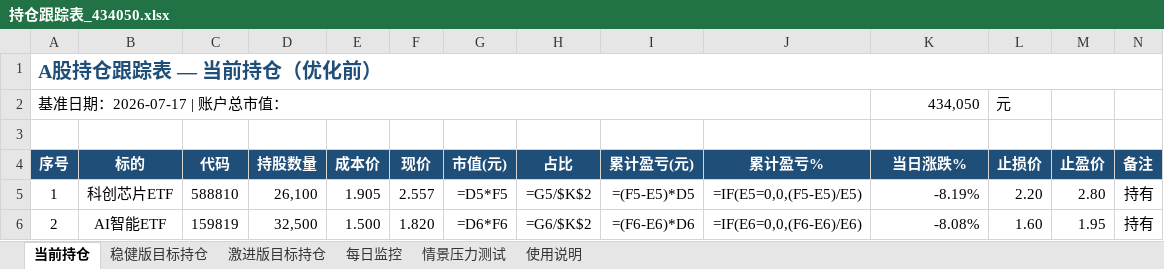
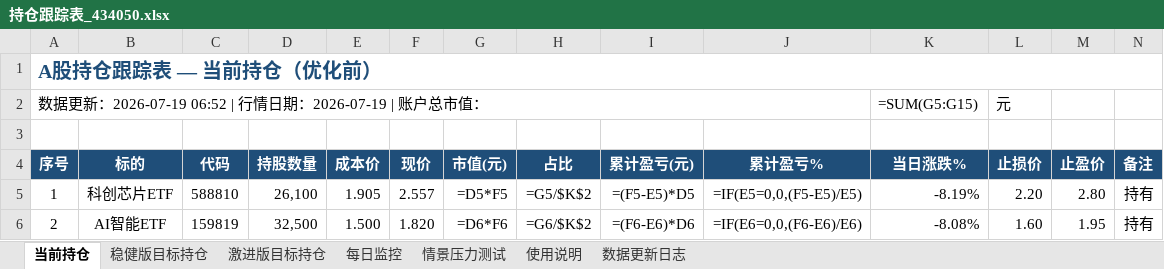
Before and after one commit to binenyuan/my-cursor, an Excel workbook: 持仓跟踪表_434050.xlsx, sheet 当前持仓, drawn as a sheet; only a part is shown; values as stored, in another font and other column widths than the file's, no borders; formulas without a stored value are shown as written; removed rows and columns are numbered as before the commit, all else as after; the diff names each change by its address in the sheet, - before the commit and + after, or states it on an @@ line.

```diff
--- a/持仓跟踪表_434050.xlsx (sheet 当前持仓)
+++ b/持仓跟踪表_434050.xlsx (sheet 当前持仓)
+sheet tab: 数据更新日志
-row 2: 基准日期：2026-07-17 | 账户总市值： |  |  |  |  |  |  |  |  |  | 434,050 | 元
+row 2: 数据更新：2026-07-19 06:52 | 行情日期：2026-07-19 | 账户总市值： |  |  |  |  |  |  |  |  |  | =SUM(G5:G15) | 元
```
Also changed, not shown: sheet 使用说明, sheet 每日监控, sheet 稳健版目标持仓, sheet 激进版目标持仓, 7 other files.
